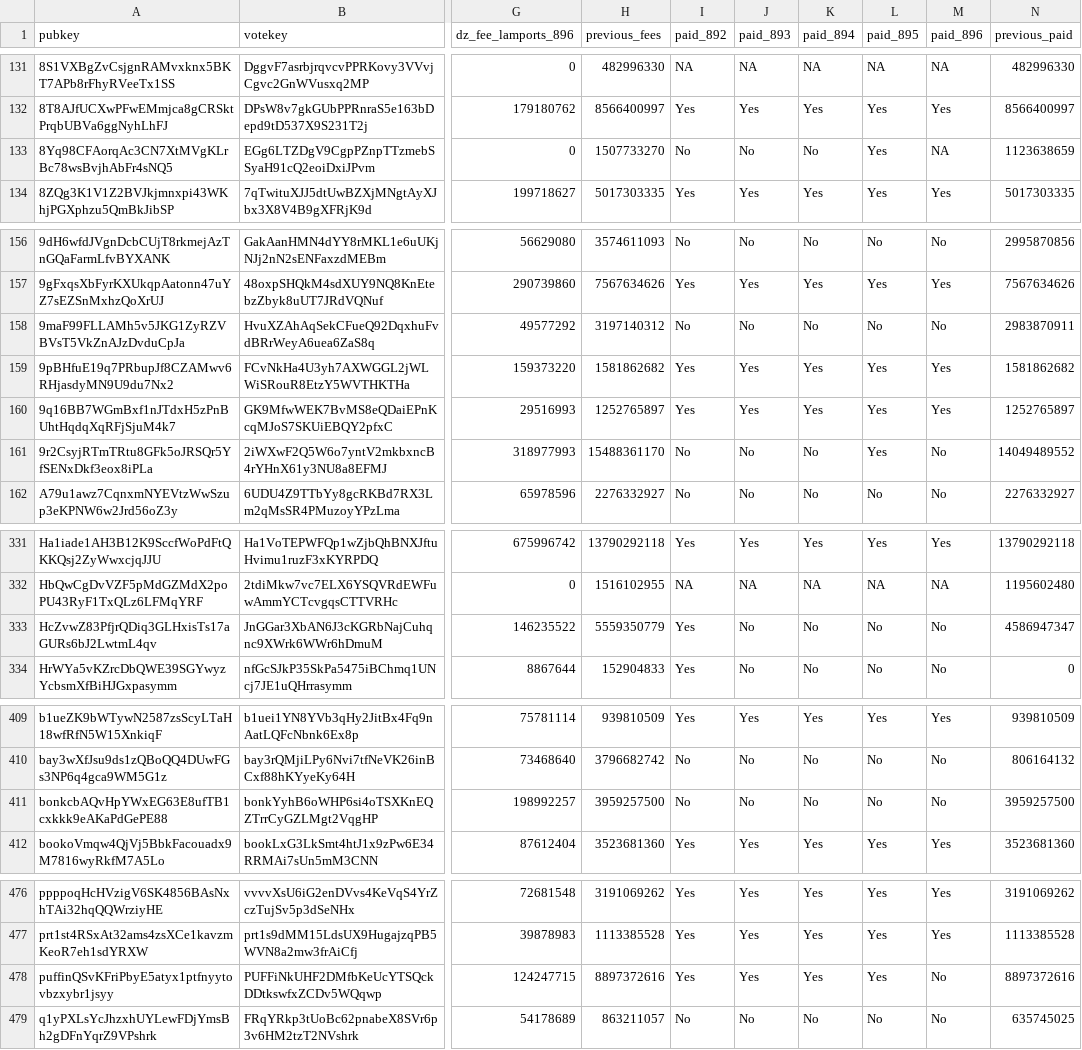
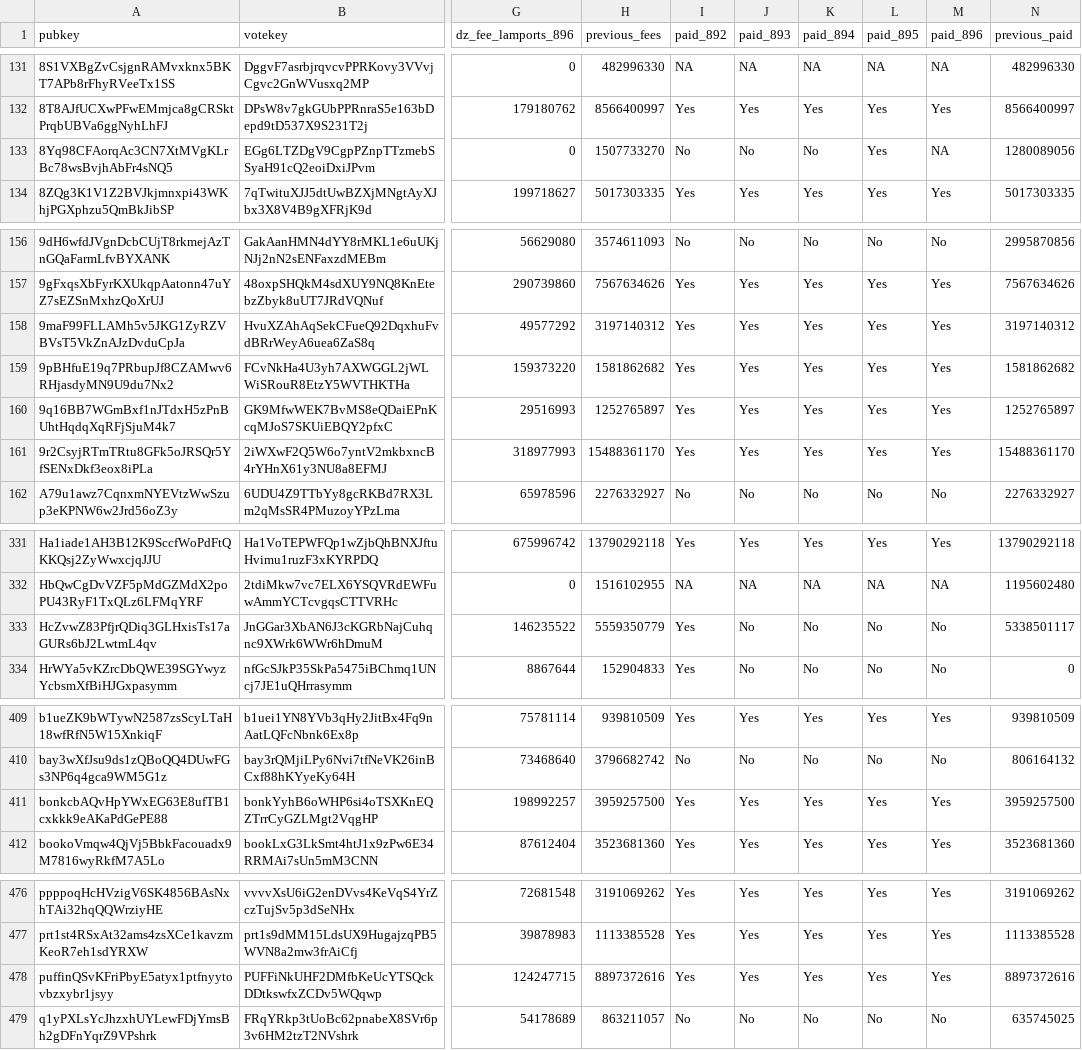
Before and after one commit to doublezerofoundation/fees, a CSV file: fees_and_payments_consolidated.csv, drawn as a sheet; only a part is shown, gaps mark what is left out; the diff names each change by its address in the sheet, - before the commit and + after, or states it on an @@ line.

Commit message:
Update consolidated fees data for epoch 896

```diff
--- a/fees_and_payments_consolidated.csv
+++ b/fees_and_payments_consolidated.csv
-N133 (previous_paid): 1123638659
+N133 (previous_paid): 1280089056
-I158 (paid_892): No
+I158 (paid_892): Yes
-J158 (paid_893): No
+J158 (paid_893): Yes
-K158 (paid_894): No
+K158 (paid_894): Yes
-L158 (paid_895): No
+L158 (paid_895): Yes
-M158 (paid_896): No
+M158 (paid_896): Yes
-N158 (previous_paid): 2983870911
+N158 (previous_paid): 3197140312
-I161 (paid_892): No
+I161 (paid_892): Yes
-J161 (paid_893): No
+J161 (paid_893): Yes
-K161 (paid_894): No
+K161 (paid_894): Yes
-M161 (paid_896): No
+M161 (paid_896): Yes
-N161 (previous_paid): 14049489552
+N161 (previous_paid): 15488361170
-N333 (previous_paid): 4586947347
+N333 (previous_paid): 5338501117
-I411 (paid_892): No
+I411 (paid_892): Yes
-J411 (paid_893): No
+J411 (paid_893): Yes
-K411 (paid_894): No
+K411 (paid_894): Yes
-L411 (paid_895): No
+L411 (paid_895): Yes
-M411 (paid_896): No
+M411 (paid_896): Yes
-M478 (paid_896): No
+M478 (paid_896): Yes
```
